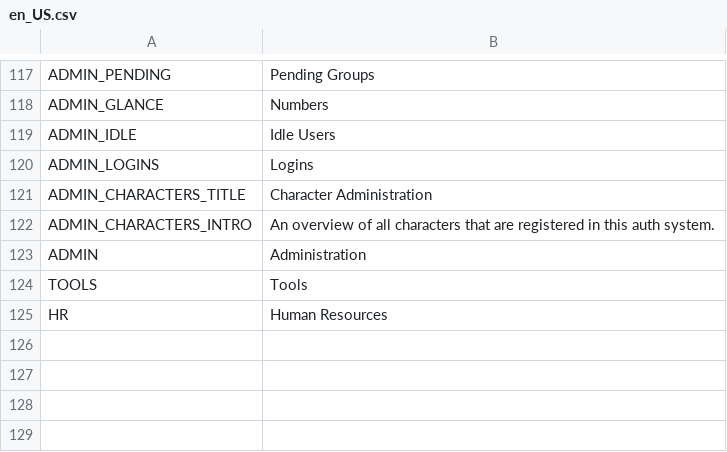
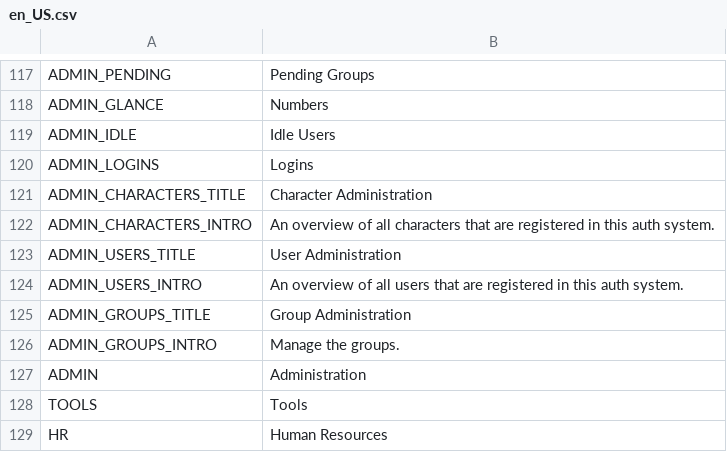
Before and after one commit to CokkocZateki/apoptosis, a CSV file: apoptosis/translations/en_US.csv, drawn as a sheet; only a part is shown, gaps mark what is left out; the diff names each change by its address in the sheet, - before the commit and + after, or states it on an @@ line.

```diff
--- a/apoptosis/translations/en_US.csv
+++ b/apoptosis/translations/en_US.csv
+row 123: ADMIN_USERS_TITLE | User Administration
+row 124: ADMIN_USERS_INTRO | An overview of all users that are registered in this auth system.
+row 125: ADMIN_GROUPS_TITLE | Group Administration
+row 126: ADMIN_GROUPS_INTRO | Manage the groups.
```
Also changed, not shown: 4 other files.
